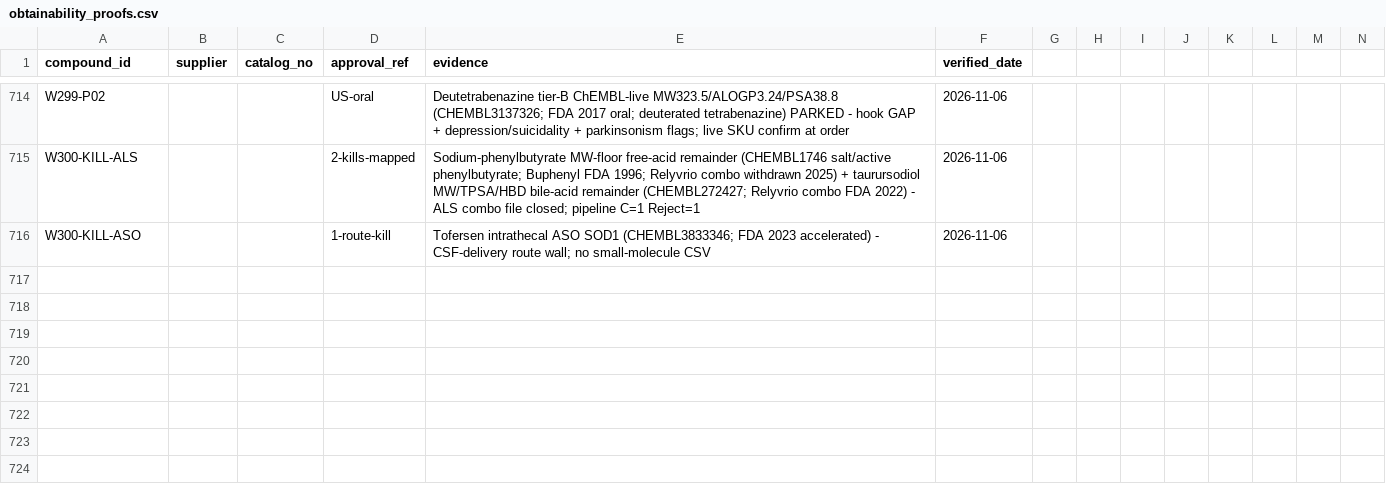
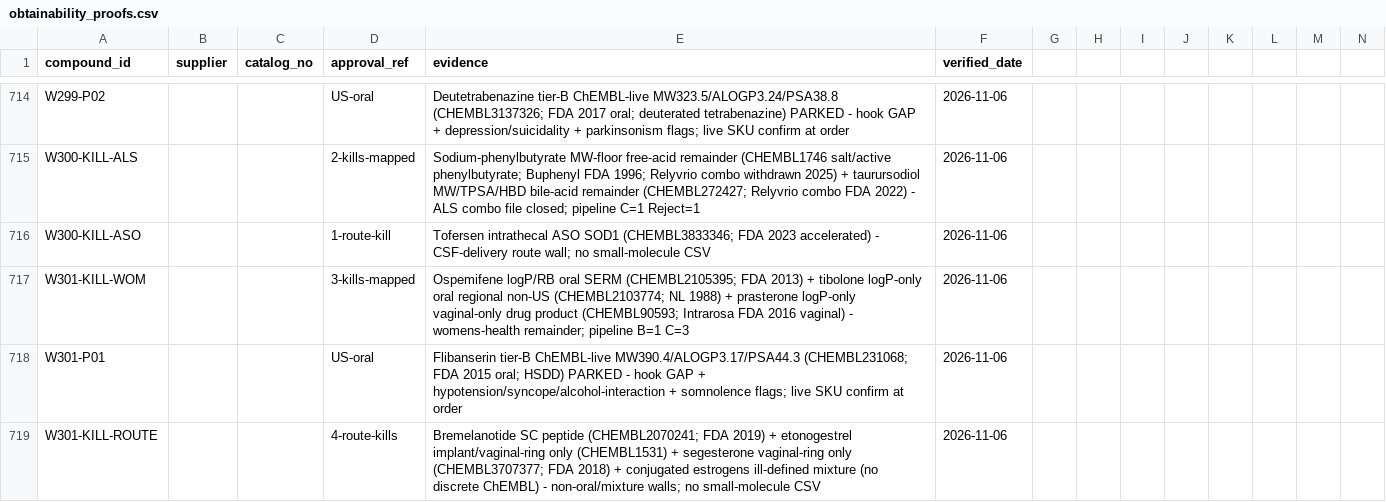
Before and after one commit to AegeanWorks/PNN, a CSV file: data/compounds/waves/obtainability_proofs.csv, drawn as a sheet; only a part is shown, gaps mark what is left out; rows hold the shown columns only; the diff names each change by its address in the sheet, - before the commit and + after, or states it on an @@ line.

Commit message:
feat(waves): wave301 womens-health remainder 1 park 3 kills

```diff
--- a/data/compounds/waves/obtainability_proofs.csv
+++ b/data/compounds/waves/obtainability_proofs.csv
+row 717: W301-KILL-WOM |  |  | 3-kills-mapped | Ospemifene logP/RB oral SERM (CHEMBL2105395; FDA 2013) + tibolone logP-only oral regional non-US (CHEMBL2103774; NL 1988) + prasterone logP-only vaginal-only drug product (CHEMBL90593; Intrarosa FDA 2016 vaginal) - womens-health remainder; pipeline B=1 C=3 | 2026-11-06
+row 718: W301-P01 |  |  | US-oral | Flibanserin tier-B ChEMBL-live MW390.4/ALOGP3.17/PSA44.3 (CHEMBL231068; FDA 2015 oral; HSDD) PARKED - hook GAP + hypotension/syncope/alcohol-interaction + somnolence flags; live SKU confirm at order | 2026-11-06
+row 719: W301-KILL-ROUTE |  |  | 4-route-kills | Bremelanotide SC peptide (CHEMBL2070241; FDA 2019) + etonogestrel implant/vaginal-ring only (CHEMBL1531) + segesterone vaginal-ring only (CHEMBL3707377; FDA 2018) + conjugated estrogens ill-defined mixture (no discrete ChEMBL) - non-oral/mixture walls; no small-molecule CSV | 2026-11-06
```
Also changed, not shown: 1 other file.
